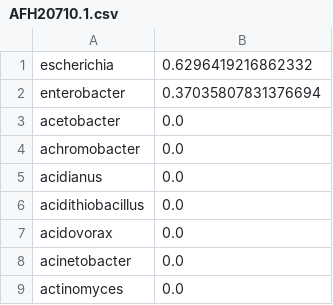
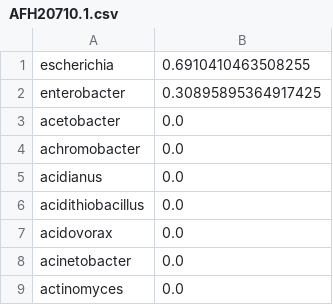
Before and after one commit to bioinfodlsu/phage-host-prediction, a CSV file: sample_results/AFH20710.1.csv, drawn as a sheet; only a part is shown.

Commit message:
Re-run tool (using compressed trained model) on sample FASTA

```diff
--- a/sample_results/AFH20710.1.csv
+++ b/sample_results/AFH20710.1.csv
@@ -1,3 +1,3 @@
-escherichia,0.6296419216862332
-enterobacter,0.37035807831376694
+escherichia,0.6910410463508255
+enterobacter,0.30895895364917425
 acetobacter,0.0
```
Also changed, not shown: sample_results/BAF43880.1.csv.
